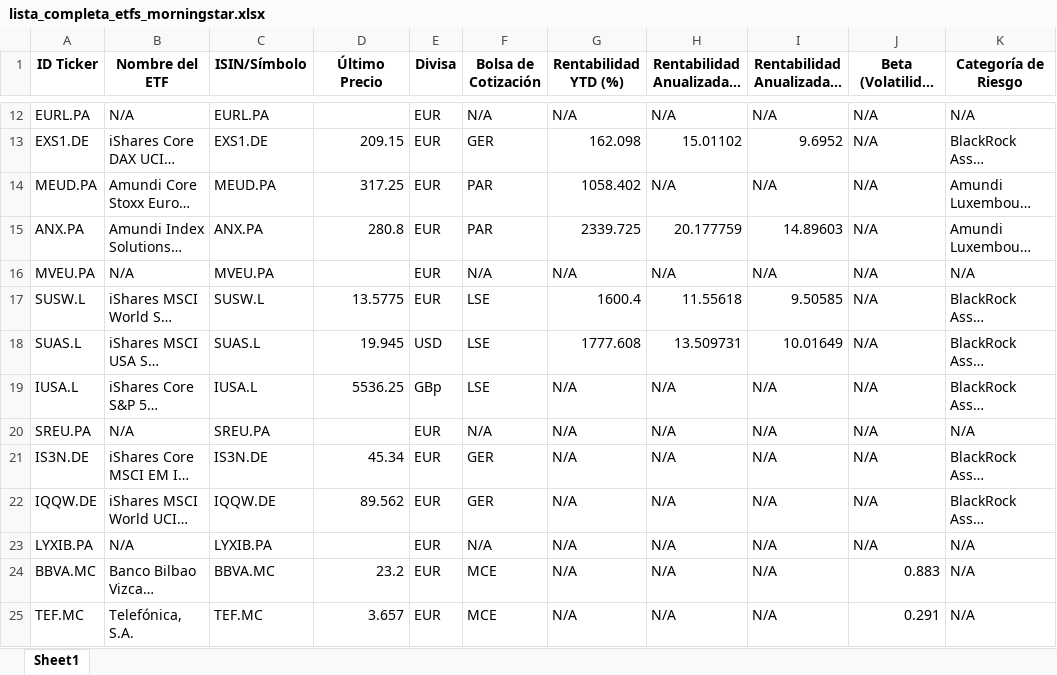
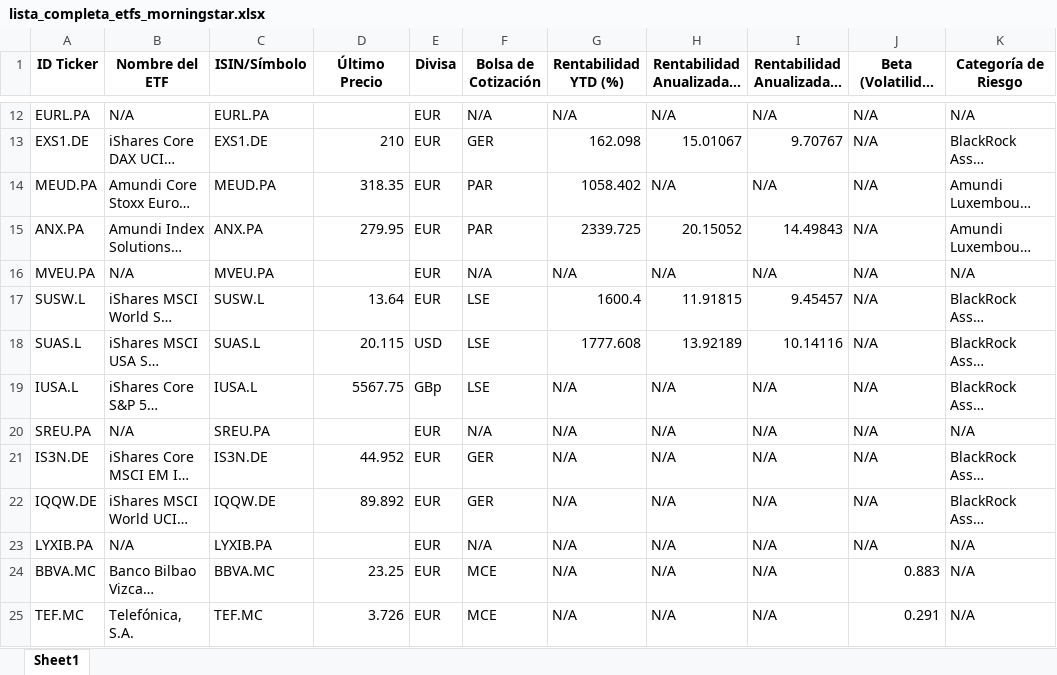
Before and after one commit to Xabiertxu/morningstar_etf_scraper, an Excel workbook: lista_completa_etfs_morningstar.xlsx, sheet Sheet1, drawn as a sheet; only a part is shown, gaps mark what is left out; long unchanged cells end in …; values as stored, in another font and other column widths than the file's, no borders; the diff covers the shown part only; the diff names each change by its address in the sheet, - before the commit and + after, or states it on an @@ line.

```diff
--- a/lista_completa_etfs_morningstar.xlsx (sheet Sheet1)
+++ b/lista_completa_etfs_morningstar.xlsx (sheet Sheet1)
-D13 (Último Precio): 209.15
+D13 (Último Precio): 210
-H13: 15.01102
+H13: 15.01067
-I13: 9.6952
+I13: 9.70767
-D14 (Último Precio): 317.25
+D14 (Último Precio): 318.35
-D15 (Último Precio): 280.8
+D15 (Último Precio): 279.95
-H15: 20.177759
+H15: 20.15052
-I15: 14.89603
+I15: 14.49843
-D17 (Último Precio): 13.5775
+D17 (Último Precio): 13.64
-H17: 11.55618
+H17: 11.91815
-I17: 9.50585
+I17: 9.45457
-D18 (Último Precio): 19.945
+D18 (Último Precio): 20.115
-H18: 13.509731
+H18: 13.92189
-I18: 10.01649
+I18: 10.14116
-D19 (Último Precio): 5536.25
+D19 (Último Precio): 5567.75
-D21 (Último Precio): 45.34
+D21 (Último Precio): 44.952
-D22 (Último Precio): 89.562
+D22 (Último Precio): 89.892
-D24 (Último Precio): 23.2
+D24 (Último Precio): 23.25
-D25 (Último Precio): 3.657
+D25 (Último Precio): 3.726
```
Also changed, not shown: 31 edited cells elsewhere in this sheet.
